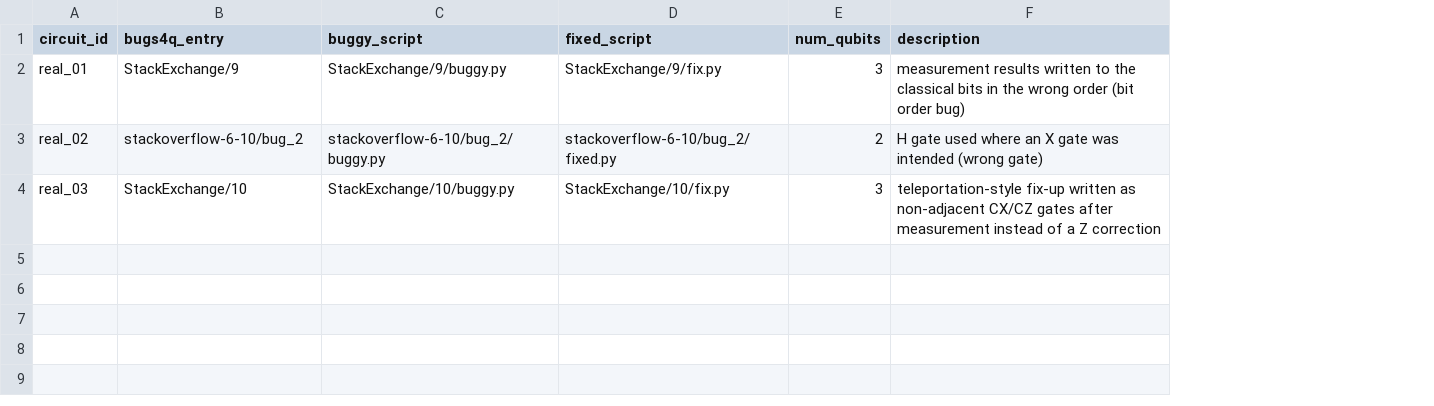
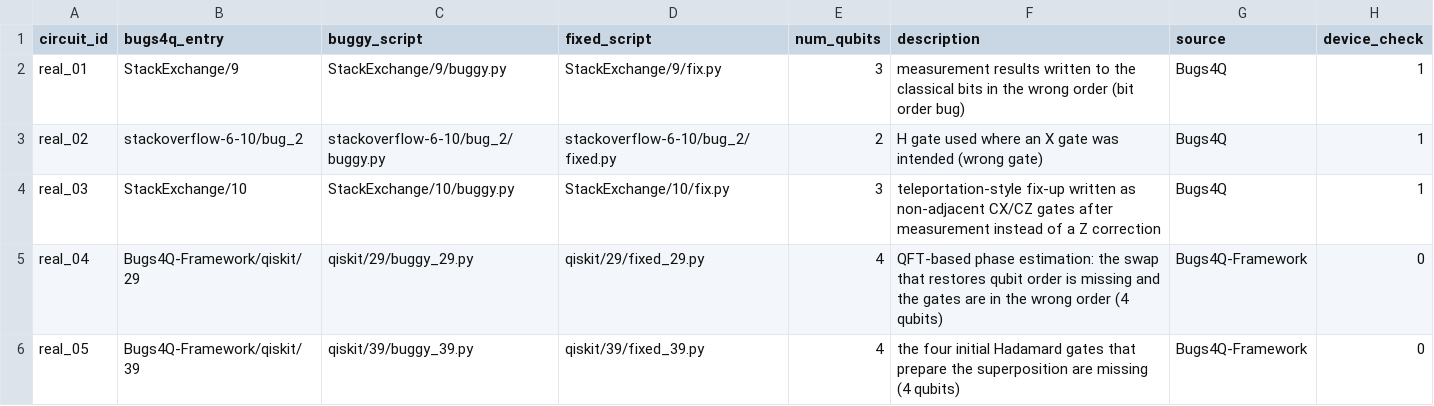
Before and after one commit to alok-108/physics-constrained-quantum-repair, a CSV file: data_real/metadata.csv, drawn as a sheet; the diff names each change by its address in the sheet, - before the commit and + after, or states it on an @@ line.

```diff
--- a/data_real/metadata.csv
+++ b/data_real/metadata.csv
+column G (source), rows 2-4: all Bugs4Q
+column H (device_check), rows 2-4: all 1
+row 5: real_04 | Bugs4Q-Framework/qiskit/29 | qiskit/29/buggy_29.py | qiskit/29/fixed_29.py | 4 | QFT-based phase estimation: the swap that restores qubit order is missing and the gates are in the wrong order (4 qubits) | Bugs4Q-Framework | 0
+row 6: real_05 | Bugs4Q-Framework/qiskit/39 | qiskit/39/buggy_39.py | qiskit/39/fixed_39.py | 4 | the four initial Hadamard gates that prepare the superposition are missing (4 qubits) | Bugs4Q-Framework | 0
```
Also changed, not shown: experiments/results_real.csv, experiments/results_real_llm.csv, 13 other files.
